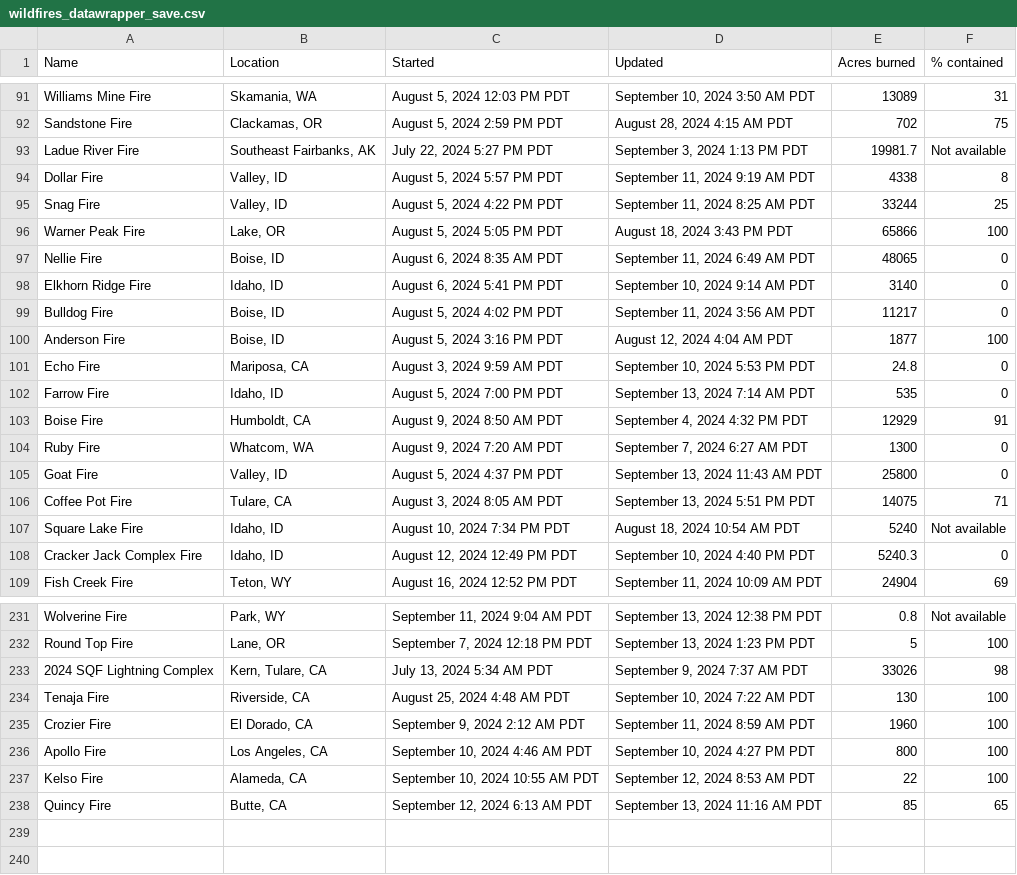
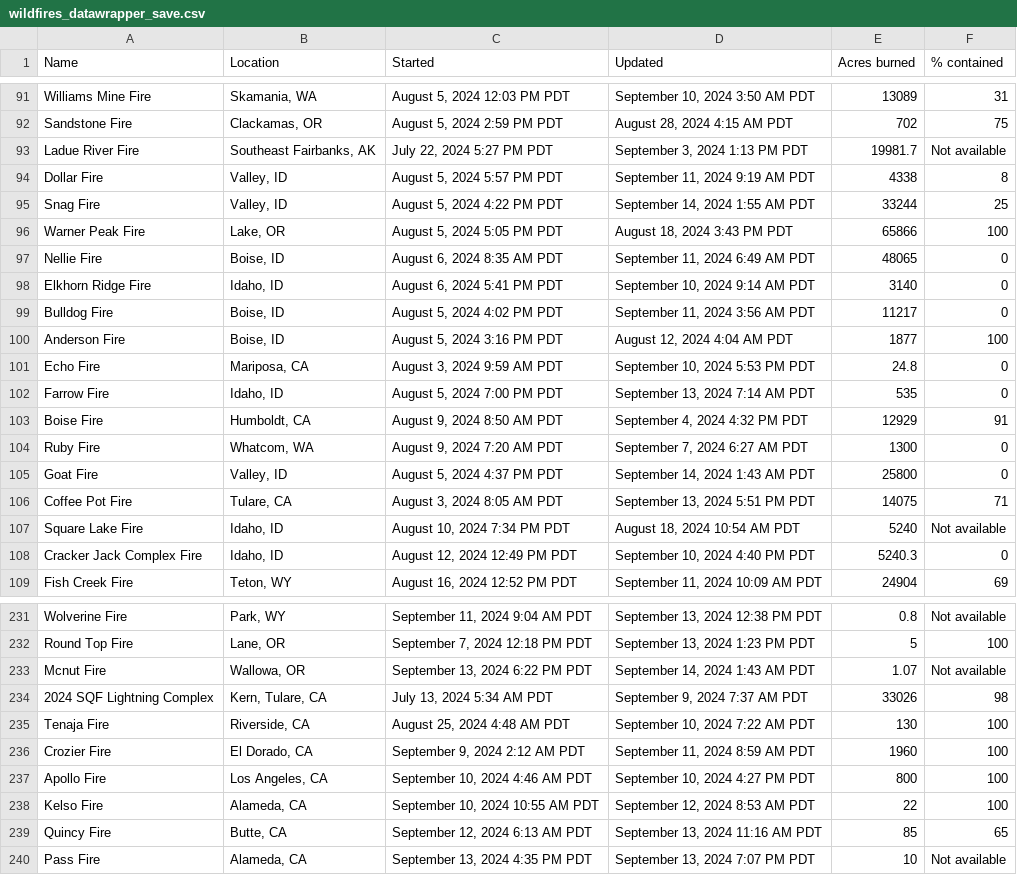
Before and after one commit to cbs-news-data/wildfire_watch, a CSV file: data/wildfires_datawrapper_save.csv, drawn as a sheet; only a part is shown, gaps mark what is left out.

```diff
--- a/data/wildfires_datawrapper_save.csv
+++ b/data/wildfires_datawrapper_save.csv
@@ -94,3 +94,3 @@ Ladue River Fire,"Southeast Fairbanks, AK","July 22, 2024 5:27 PM PDT","Septembe
 Dollar Fire,"Valley, ID","August 5, 2024 5:57 PM PDT","September 11, 2024 9:19 AM PDT",4338,8
-Snag Fire,"Valley, ID","August 5, 2024 4:22 PM PDT","September 11, 2024 8:25 AM PDT",33244,25
+Snag Fire,"Valley, ID","August 5, 2024 4:22 PM PDT","September 14, 2024 1:55 AM PDT",33244,25
 Warner Peak Fire,"Lake, OR","August 5, 2024 5:05 PM PDT","August 18, 2024 3:43 PM PDT",65866,100
@@ -104,3 +104,3 @@ Boise Fire,"Humboldt, CA","August 9, 2024 8:50 AM PDT","September 4, 2024 4:32 P
 Ruby Fire,"Whatcom, WA","August 9, 2024 7:20 AM PDT","September 7, 2024 6:27 AM PDT",1300,0
-Goat Fire,"Valley, ID","August 5, 2024 4:37 PM PDT","September 13, 2024 11:43 AM PDT",25800,0
+Goat Fire,"Valley, ID","August 5, 2024 4:37 PM PDT","September 14, 2024 1:43 AM PDT",25800,0
 Coffee Pot Fire,"Tulare, CA","August 3, 2024 8:05 AM PDT","September 13, 2024 5:51 PM PDT",14075,71
@@ -232,2 +232,3 @@ Wolverine Fire,"Park, WY","September 11, 2024 9:04 AM PDT","September 13, 2024 1
 Round Top Fire,"Lane, OR","September 7, 2024 12:18 PM PDT","September 13, 2024 1:23 PM PDT",5,100
+Mcnut Fire,"Wallowa, OR","September 13, 2024 6:22 PM PDT","September 14, 2024 1:43 AM PDT",1.07,Not available
 2024 SQF Lightning Complex,"Kern, Tulare, CA","July 13, 2024 5:34 AM PDT","September 9, 2024 7:37 AM PDT",33026,98
@@ -238 +239,2 @@ Kelso Fire,"Alameda, CA","September 10, 2024 10:55 AM PDT","September 12, 2024 8
 Quincy Fire,"Butte, CA","September 12, 2024 6:13 AM PDT","September 13, 2024 11:16 AM PDT",85,65
+Pass Fire,"Alameda, CA","September 13, 2024 4:35 PM PDT","September 13, 2024 7:07 PM PDT",10,Not available
```
Also changed, not shown: data/wildfires_save.csv, 4 other files.
